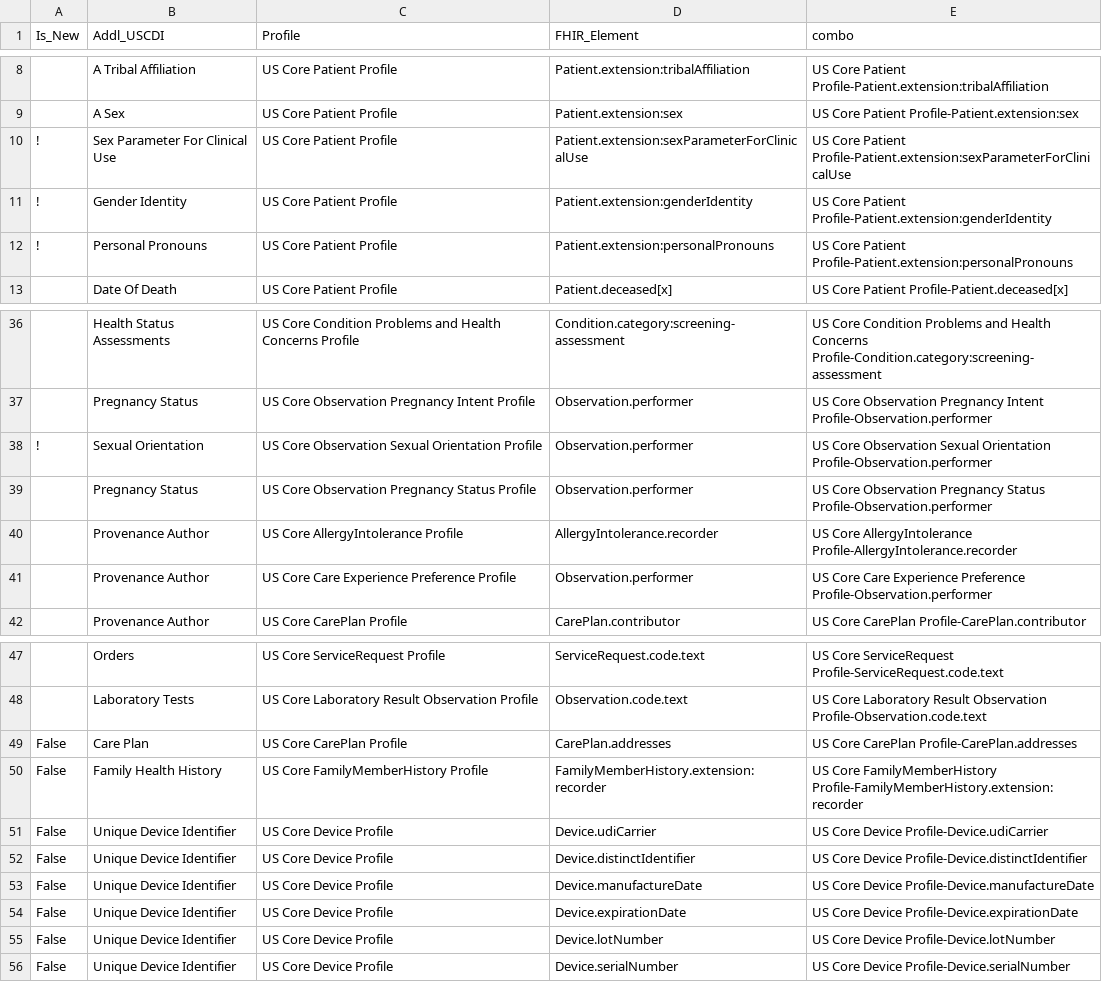
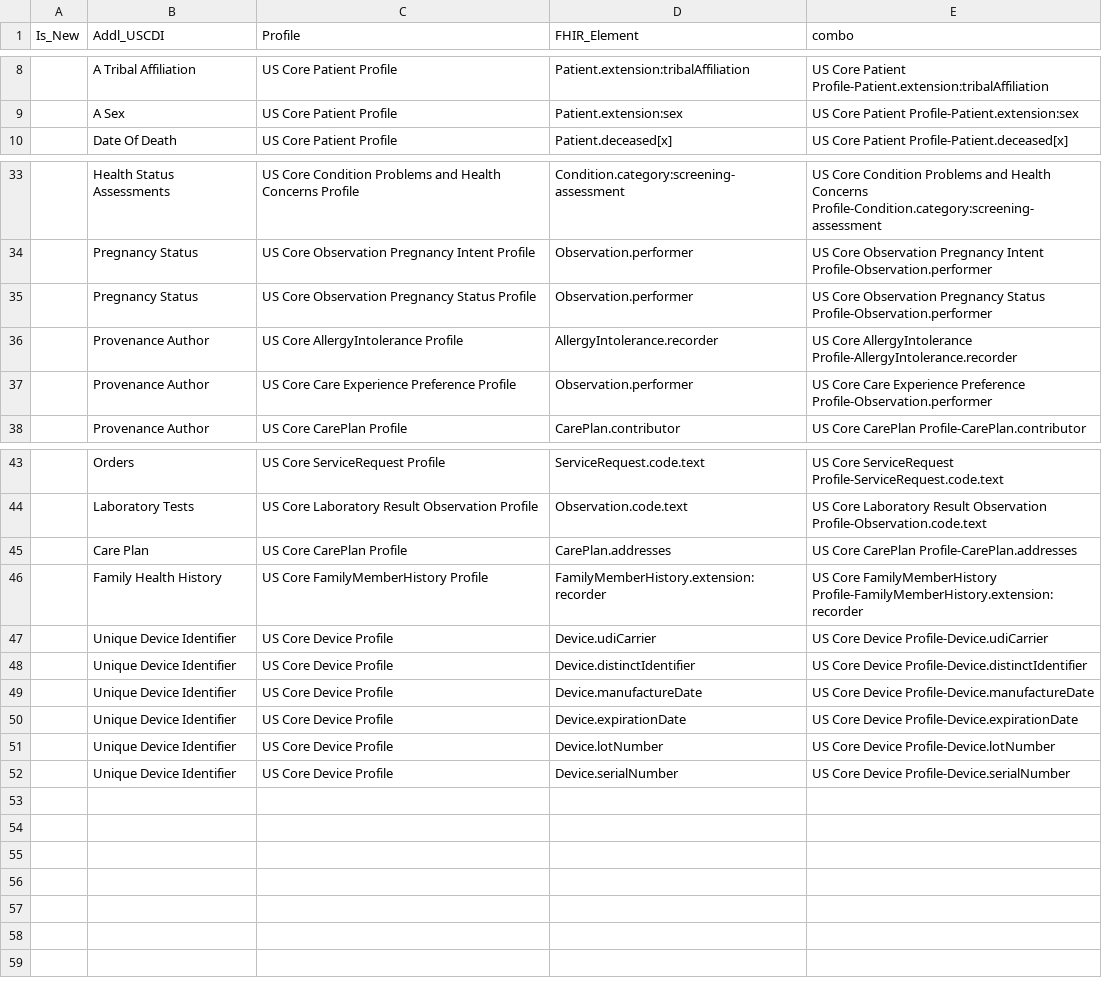
Before and after one commit to HL7/US-Core, a CSV file: input/data/additional-uscdi-requirements.csv, drawn as a sheet; only a part is shown, gaps mark what is left out.

```diff
--- a/input/data/additional-uscdi-requirements.csv
+++ b/input/data/additional-uscdi-requirements.csv
@@ -9,5 +9,2 @@ Is_New,Addl_USCDI,Profile,FHIR_Element,combo
 ,A Sex,US Core Patient Profile,Patient.extension:sex,US Core Patient Profile-Patient.extension:sex
-!,Sex Parameter For Clinical Use,US Core Patient Profile,Patient.extension:sexParameterForClinicalUse,US Core Patient Profile-Patient.extension:sexParameterForClinicalUse
-!,Gender Identity,US Core Patient Profile,Patient.extension:genderIdentity,US Core Patient Profile-Patient.extension:genderIdentity
-!,Personal Pronouns,US Core Patient Profile,Patient.extension:personalPronouns,US Core Patient Profile-Patient.extension:personalPronouns
 ,Date Of Death,US Core Patient Profile,Patient.deceased[x],US Core Patient Profile-Patient.deceased[x]
@@ -37,3 +34,2 @@ Is_New,Addl_USCDI,Profile,FHIR_Element,combo
 ,Pregnancy Status,US Core Observation Pregnancy Intent Profile,Observation.performer,US Core Observation Pregnancy Intent Profile-Observation.performer
-!,Sexual Orientation,US Core Observation Sexual Orientation Profile,Observation.performer,US Core Observation Sexual Orientation Profile-Observation.performer
 ,Pregnancy Status,US Core Observation Pregnancy Status Profile,Observation.performer,US Core Observation Pregnancy Status Profile-Observation.performer
@@ -48,9 +44,9 @@ Is_New,Addl_USCDI,Profile,FHIR_Element,combo
 ,Laboratory Tests,US Core Laboratory Result Observation Profile,Observation.code.text,US Core Laboratory Result Observation Profile-Observation.code.text
-False,Care Plan,US Core CarePlan Profile,CarePlan.addresses,US Core CarePlan Profile-CarePlan.addresses
-False,Family Health History,US Core FamilyMemberHistory Profile,FamilyMemberHistory.extension:recorder,US Core FamilyMemberHistory Profile-FamilyMemberHistory.extension:recorder
-False,Unique Device Identifier,US Core Device Profile,Device.udiCarrier,US Core Device Profile-Device.udiCarrier
-False,Unique Device Identifier,US Core Device Profile,Device.distinctIdentifier,US Core Device Profile-Device.distinctIdentifier
-False,Unique Device Identifier,US Core Device Profile,Device.manufactureDate,US Core Device Profile-Device.manufactureDate
-False,Unique Device Identifier,US Core Device Profile,Device.expirationDate,US Core Device Profile-Device.expirationDate
-False,Unique Device Identifier,US Core Device Profile,Device.lotNumber,US Core Device Profile-Device.lotNumber
-False,Unique Device Identifier,US Core Device Profile,Device.serialNumber,US Core Device Profile-Device.serialNumber
+,Care Plan,US Core CarePlan Profile,CarePlan.addresses,US Core CarePlan Profile-CarePlan.addresses
+,Family Health History,US Core FamilyMemberHistory Profile,FamilyMemberHistory.extension:recorder,US Core FamilyMemberHistory Profile-FamilyMemberHistory.extension:recorder
+,Unique Device Identifier,US Core Device Profile,Device.udiCarrier,US Core Device Profile-Device.udiCarrier
+,Unique Device Identifier,US Core Device Profile,Device.distinctIdentifier,US Core Device Profile-Device.distinctIdentifier
+,Unique Device Identifier,US Core Device Profile,Device.manufactureDate,US Core Device Profile-Device.manufactureDate
+,Unique Device Identifier,US Core Device Profile,Device.expirationDate,US Core Device Profile-Device.expirationDate
+,Unique Device Identifier,US Core Device Profile,Device.lotNumber,US Core Device Profile-Device.lotNumber
+,Unique Device Identifier,US Core Device Profile,Device.serialNumber,US Core Device Profile-Device.serialNumber
```
Also changed, not shown: input/data/profile_metadata.csv, input/data/provenance-elements.csv, 17 other files.
